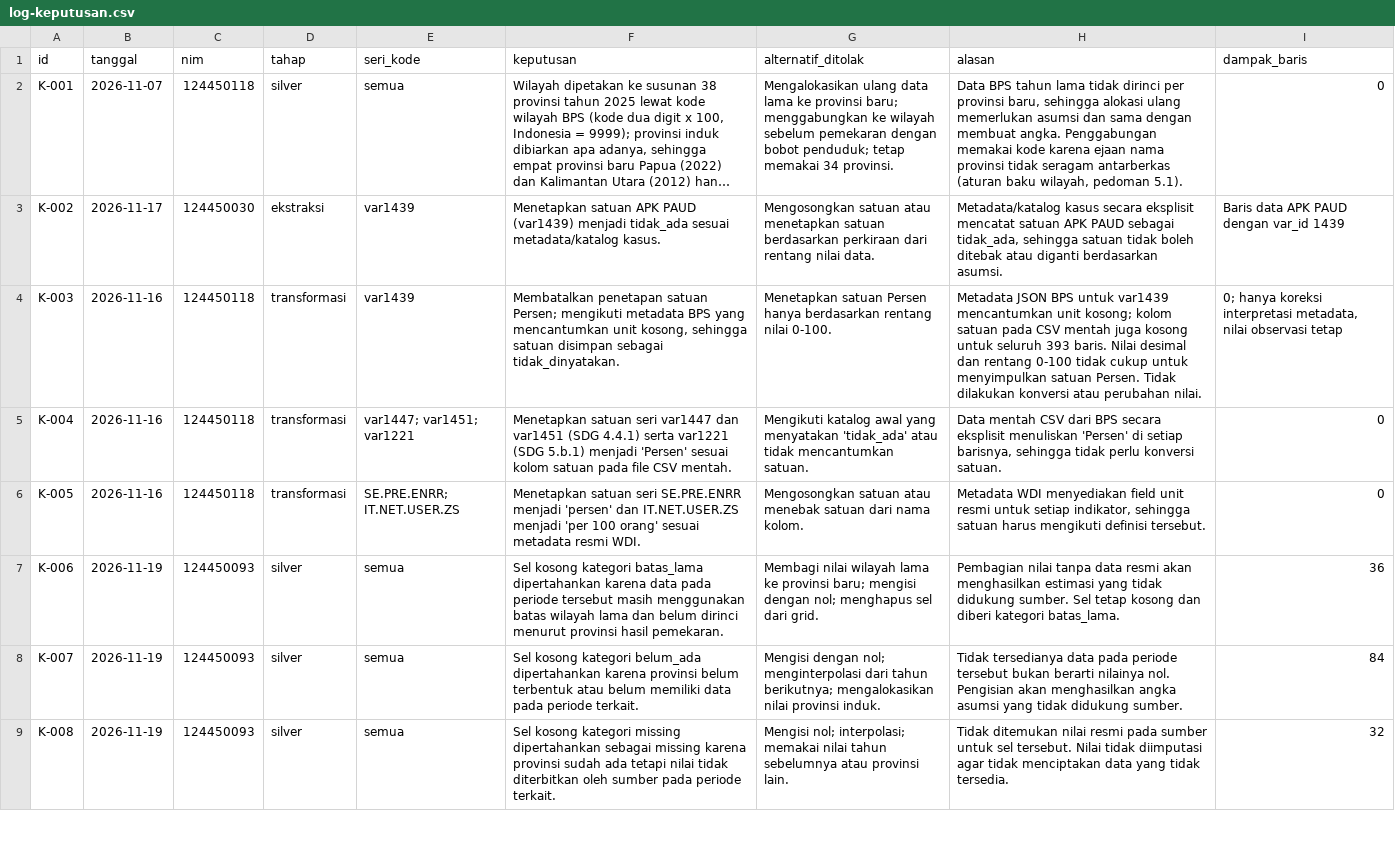
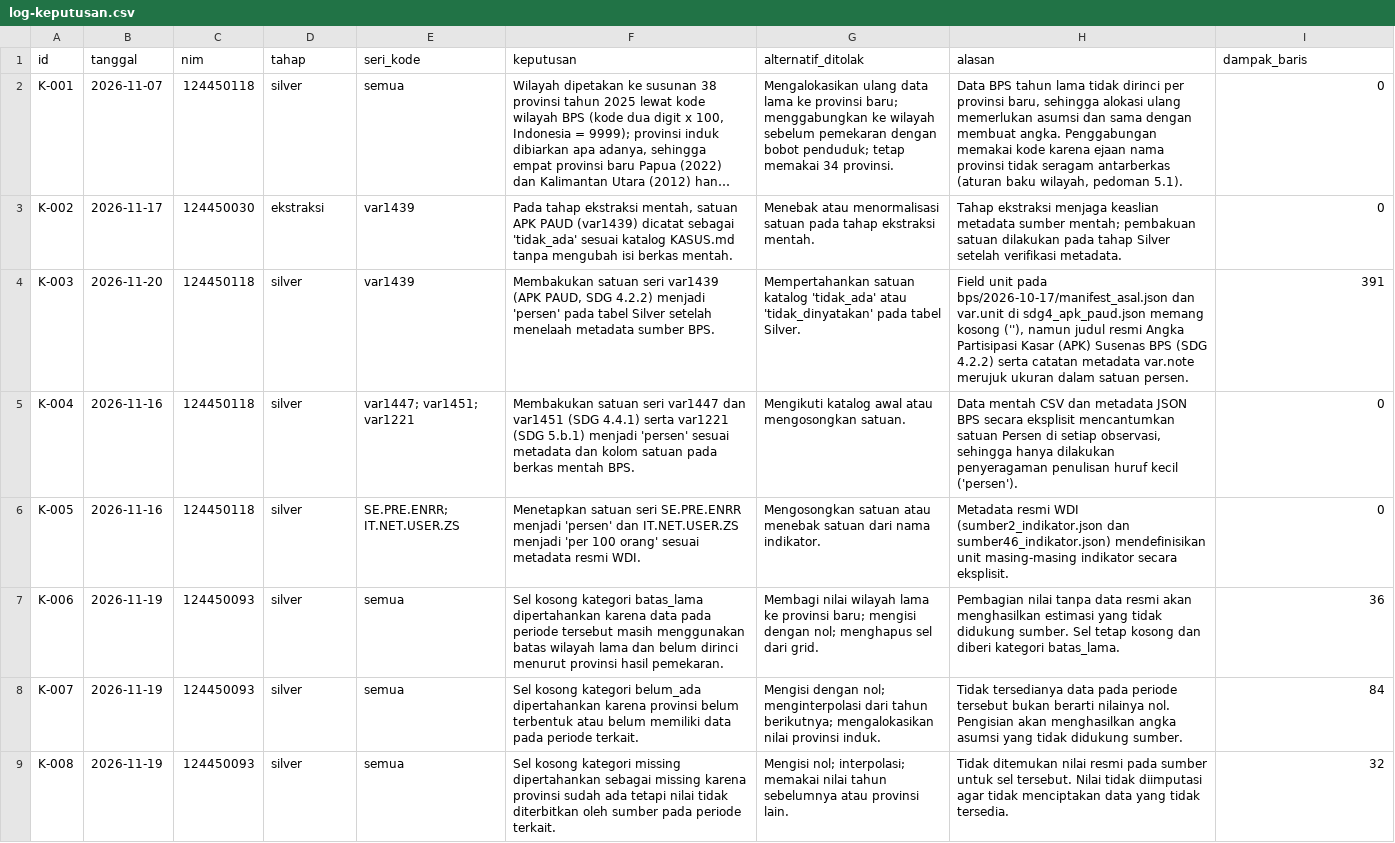
Before and after one commit to dimssrmdn01/capstone-dw-kelompok-09, a CSV file: log-keputusan.csv, drawn as a sheet; only a part is shown; long unchanged cells end in …; the diff covers the shown part only; the diff names each change by its address in the sheet, - before the commit and + after, or states it on an @@ line.

Commit message:
Revisi #8: konsolidasi log-keputusan var1439 (391 baris), adaptor bangun.py, dan pembaruan artefak Silver

```diff
--- a/log-keputusan.csv
+++ b/log-keputusan.csv
-F3 (keputusan): Menetapkan satuan APK PAUD (var1439) menjadi tidak_ada sesuai metadata/katalog kasus.
+F3 (keputusan): Pada tahap ekstraksi mentah, satuan APK PAUD (var1439) dicatat sebagai 'tidak_ada' sesuai katalog KASUS.md tanpa mengubah isi berkas mentah.
-G3 (alternatif_ditolak): Mengosongkan satuan atau menetapkan satuan berdasarkan perkiraan dari rentang nilai data.
+G3 (alternatif_ditolak): Menebak atau menormalisasi satuan pada tahap ekstraksi mentah.
-H3 (alasan): Metadata/katalog kasus secara eksplisit mencatat satuan APK PAUD sebagai tidak_ada, sehingga satuan tidak boleh ditebak atau diganti berdasarkan asumsi.
+H3 (alasan): Tahap ekstraksi menjaga keaslian metadata sumber mentah; pembakuan satuan dilakukan pada tahap Silver setelah verifikasi metadata.
-I3 (dampak_baris): Baris data APK PAUD dengan var_id 1439
+I3 (dampak_baris): 0
-B4 (tanggal): 2026-11-16
+B4 (tanggal): 2026-11-20
-D4:D6 (tahap): transformasi
+D4:D6 (tahap): silver
-F4 (keputusan): Membatalkan penetapan satuan Persen; mengikuti metadata BPS yang mencantumkan unit kosong, sehingga satuan disimpan sebagai tidak_dinyatakan.
+F4 (keputusan): Membakukan satuan seri var1439 (APK PAUD, SDG 4.2.2) menjadi 'persen' pada tabel Silver setelah menelaah metadata sumber BPS.
-G4 (alternatif_ditolak): Menetapkan satuan Persen hanya berdasarkan rentang nilai 0-100.
+G4 (alternatif_ditolak): Mempertahankan satuan katalog 'tidak_ada' atau 'tidak_dinyatakan' pada tabel Silver.
-H4 (alasan): Metadata JSON BPS untuk var1439 mencantumkan unit kosong; kolom satuan pada CSV mentah juga kosong untuk seluruh 393 baris. Nilai desimal dan rentang 0-100 tidak cukup untuk menyimpulkan satuan Persen. Tidak dilakukan konversi atau perubahan nilai.
+H4 (alasan): Field unit pada bps/2026-10-17/manifest_asal.json dan var.unit di sdg4_apk_paud.json memang kosong (''), namun judul resmi Angka Partisipasi Kasar (APK) Susenas BPS (SDG 4.2.2) serta catatan metadata var.note merujuk ukuran dalam satuan persen.
-I4 (dampak_baris): 0; hanya koreksi interpretasi metadata, nilai observasi tetap
+I4 (dampak_baris): 391
-F5 (keputusan): Menetapkan satuan seri var1447 dan var1451 (SDG 4.4.1) serta var1221 (SDG 5.b.1) menjadi 'Persen' sesuai kolom satuan pada file CSV mentah.
+F5 (keputusan): Membakukan satuan seri var1447 dan var1451 (SDG 4.4.1) serta var1221 (SDG 5.b.1) menjadi 'persen' sesuai metadata dan kolom satuan pada berkas mentah BPS.
-G5 (alternatif_ditolak): …katalog awal yang menyatakan 'tidak_ada' atau tidak mencantumkan satuan.
+G5 (alternatif_ditolak): …katalog awal atau mengosongkan satuan.
-H5 (alasan): …mentah CSV dari BPS secara eksplisit menuliskan 'Persen' di setiap barisnya, sehingga tidak perlu konversi satuan.
+H5 (alasan): …mentah CSV dan metadata JSON BPS secara eksplisit mencantumkan satuan Persen di setiap observasi, sehingga hanya dilakukan penyeragaman penulisan huruf kecil ('persen').
-G6 (alternatif_ditolak): …dari nama kolom.
+G6 (alternatif_ditolak): …dari nama indikator.
-H6 (alasan): Metadata WDI menyediakan field unit resmi untuk setiap indikator, sehingga satuan harus mengikuti definisi tersebut.
+H6 (alasan): Metadata resmi WDI (sumber2_indikator.json dan sumber46_indikator.json) mendefinisikan unit masing-masing indikator secara eksplisit.
```
Also changed, not shown: 10 edited cells elsewhere in this file, docs/seri.csv, reports/calon-anomali.csv, 22 other files.
